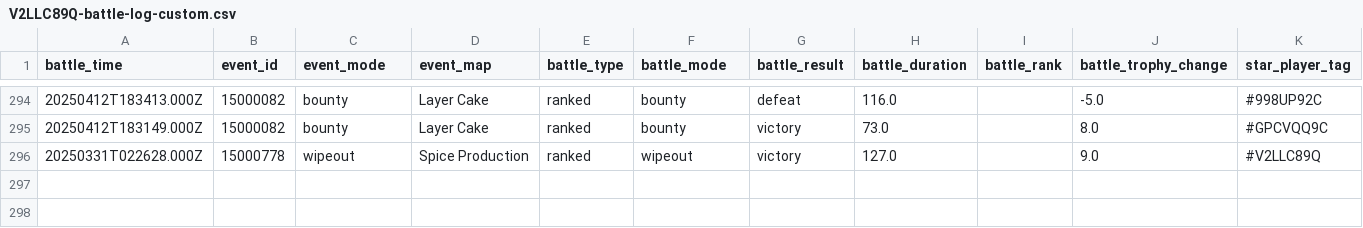
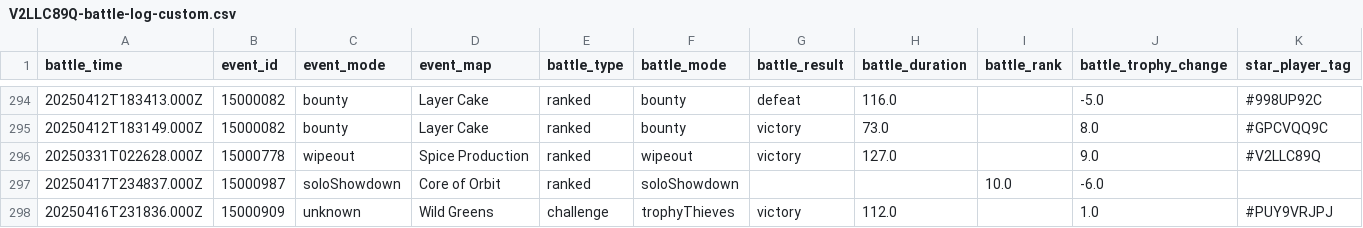
Before and after one commit to connorli18/brawl-stats, a CSV file: created-logs-per-player/V2LLC89Q-battle-log-custom.csv, drawn as a sheet; only a part is shown, gaps mark what is left out; rows hold the shown columns only; the diff names each change by its address in the sheet, - before the commit and + after, or states it on an @@ line.

```diff
--- a/created-logs-per-player/V2LLC89Q-battle-log-custom.csv
+++ b/created-logs-per-player/V2LLC89Q-battle-log-custom.csv
+row 297: 20250417T234837.000Z | 15000987 | soloShowdown | Core of Orbit | ranked | soloShowdown |  |  | 10.0 | -6.0
+row 298: 20250416T231836.000Z | 15000909 | unknown | Wild Greens | challenge | trophyThieves | victory | 112.0 |  | 1.0 | #PUY9VRJPJ
```
Also changed, not shown: created-logs-per-player/2898CGQUU-battle-log-custom.csv, created-logs-per-player/8JYJY298-battle-log-custom.csv, 26 other files.
